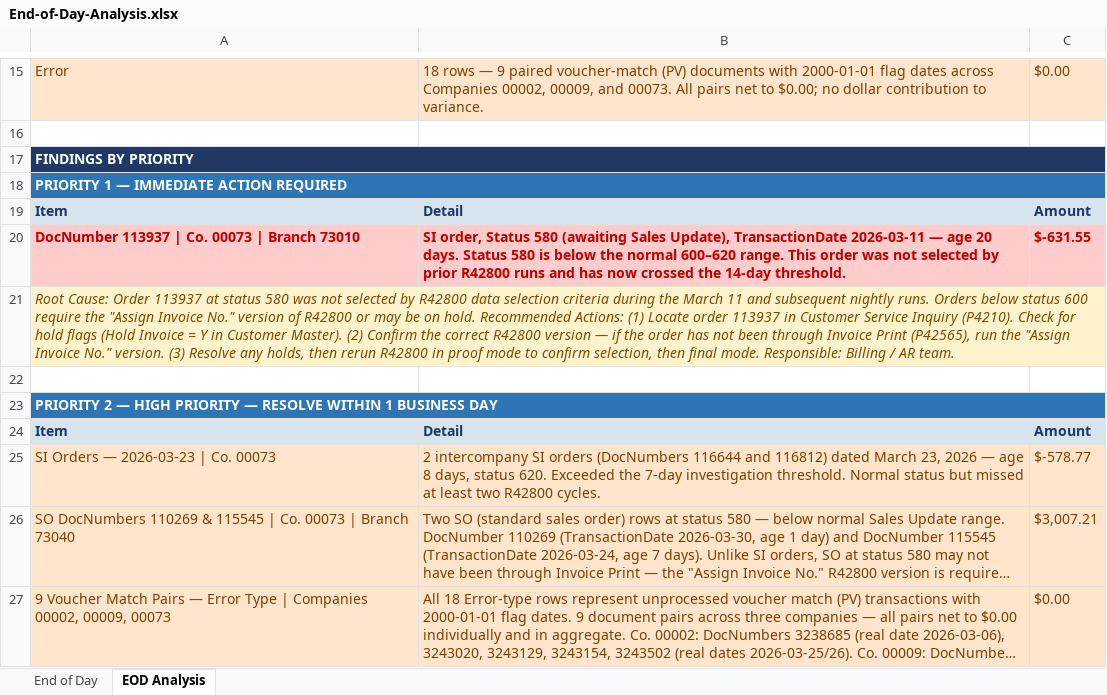
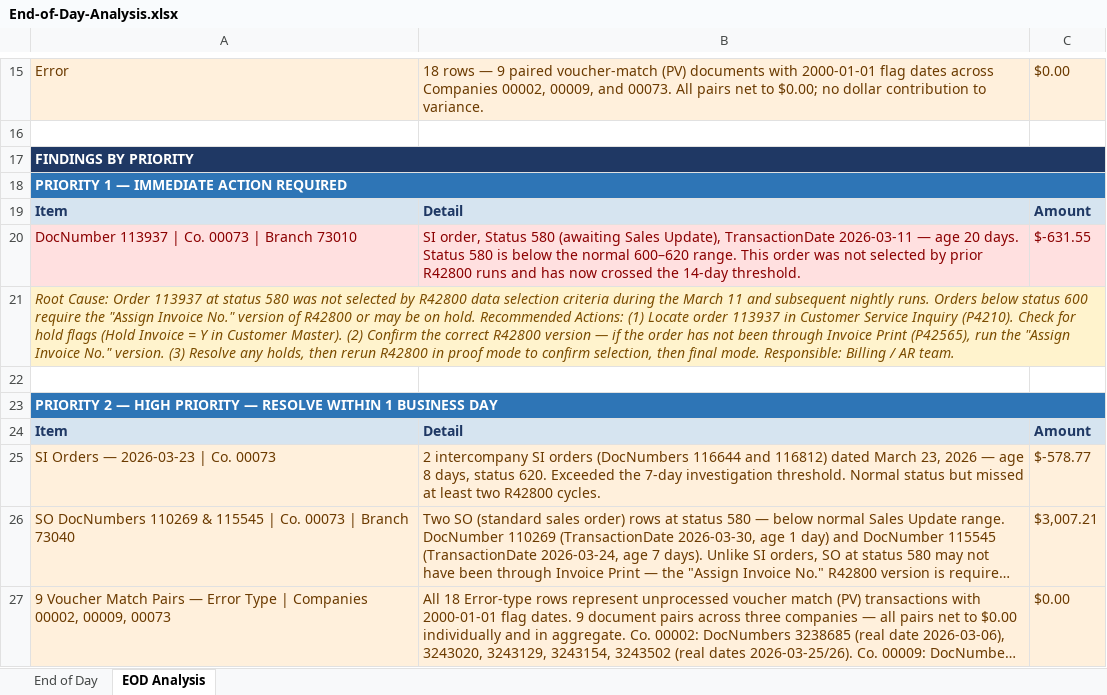
Before and after one commit to RapidReconciler/RapidReconciler-AI, an Excel workbook: Analysis Examples/End-of-Day-Analysis.xlsx, sheet EOD Analysis, drawn as a sheet; only a part is shown, gaps mark what is left out; long unchanged cells end in …; values as stored, in another font and other column widths than the file's, no borders; the diff names each change by its address in the sheet, - before the commit and + after, or states it on an @@ line.

```diff
--- a/Analysis Examples/End-of-Day-Analysis.xlsx (sheet EOD Analysis)
+++ b/Analysis Examples/End-of-Day-Analysis.xlsx (sheet EOD Analysis)
@@ A20:C20 bold: on → off, text colour: #C00000 → #8B0000 @@
```
Also changed, not shown: Analysis Examples/Account-Roll-Forward-Analysis.xlsx, Analysis Examples/Cardex-Variance-Item-Analysis.xlsx, 13 other files.
